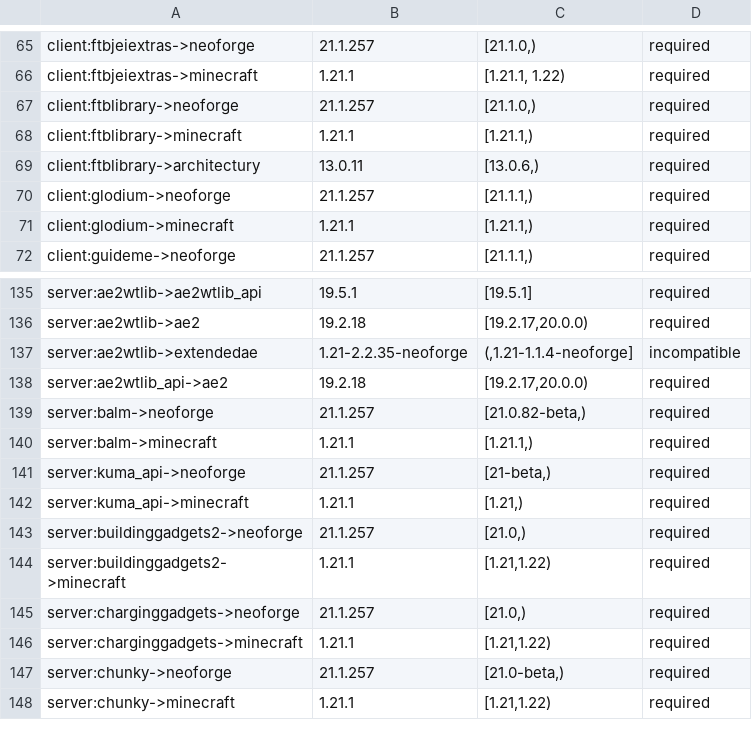
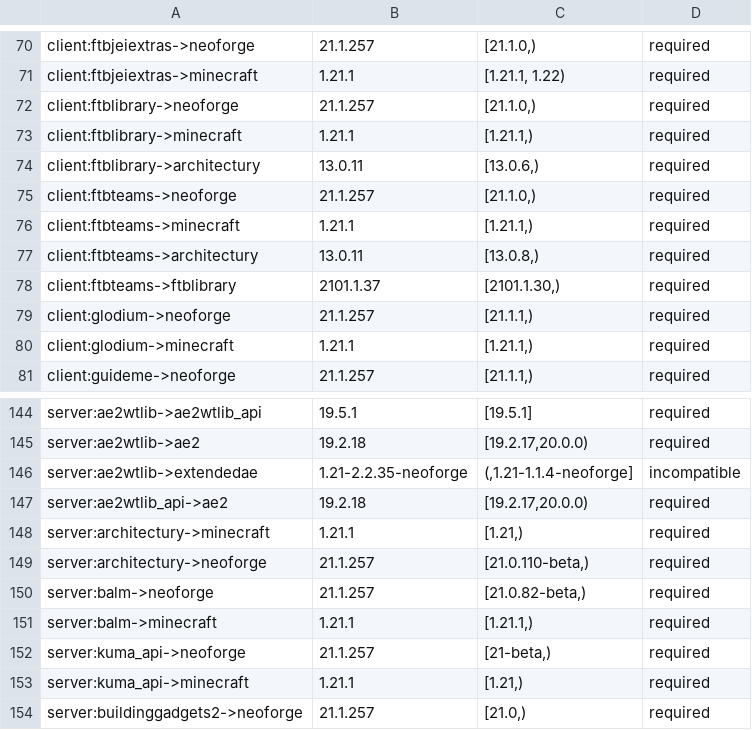
Before and after one commit to Alexis01000011/vanilla-tech, a TSV file: docs/version-ranges.tsv, drawn as a sheet; only a part is shown, gaps mark what is left out; the shorter side is filled out with more unchanged rows; the diff covers the shown part only; the diff names each change by its address in the sheet, - before the commit and + after, or states it on an @@ line.

```diff
--- a/docs/version-ranges.tsv
+++ b/docs/version-ranges.tsv
+row 75: client:ftbteams->neoforge | 21.1.257 | [21.1.0,) | required
+row 76: client:ftbteams->minecraft | 1.21.1 | [1.21.1,) | required
+row 77: client:ftbteams->architectury | 13.0.11 | [13.0.8,) | required
+row 78: client:ftbteams->ftblibrary | 2101.1.37 | [2101.1.30,) | required
+row 148: server:architectury->minecraft | 1.21.1 | [1.21,) | required
+row 149: server:architectury->neoforge | 21.1.257 | [21.0.110-beta,) | required
```
Also changed, not shown: 19 added rows elsewhere in this file, 25 other files.
